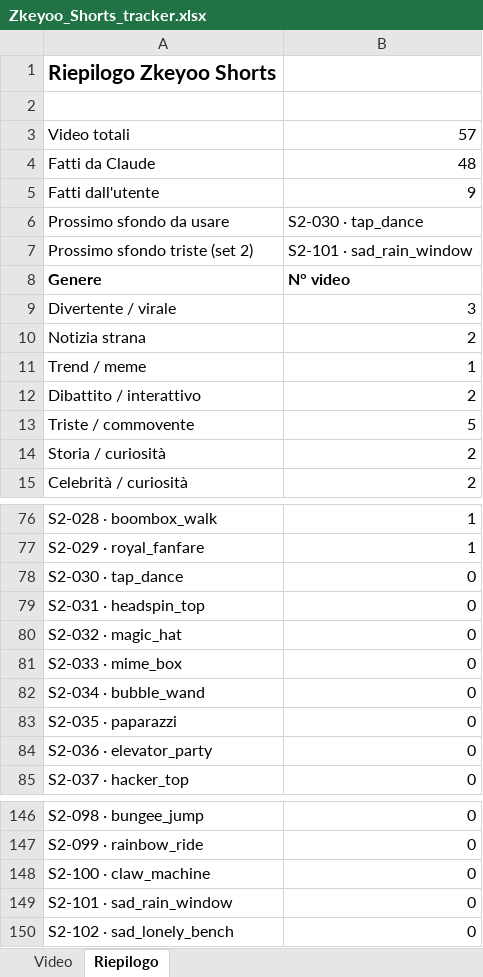
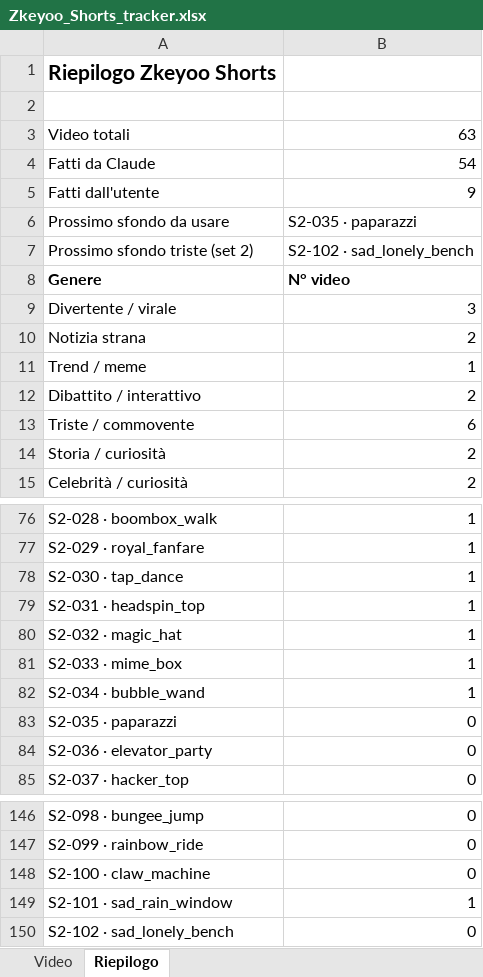
Before and after one commit to Grik99/Video-editor, an Excel workbook: zkeyoo-shorts/Zkeyoo_Shorts_tracker.xlsx, sheet Riepilogo, drawn as a sheet; only a part is shown, gaps mark what is left out; values as stored, in another font and other column widths than the file's, no borders; the diff names each change by its address in the sheet, - before the commit and + after, or states it on an @@ line.

```diff
--- a/zkeyoo-shorts/Zkeyoo_Shorts_tracker.xlsx (sheet Riepilogo)
+++ b/zkeyoo-shorts/Zkeyoo_Shorts_tracker.xlsx (sheet Riepilogo)
-B3: 57
+B3: 63
-B4: 48
+B4: 54
-B6: S2-030 · tap_dance
+B6: S2-035 · paparazzi
-B7: S2-101 · sad_rain_window
+B7: S2-102 · sad_lonely_bench
-B13: 5
+B13: 6
-B78:B82: 0
+B78:B82: 1
-B149: 0
+B149: 1
```
Also changed, not shown: sheet Video, formulas that keep their value, charts or pictures, 13 other files.
